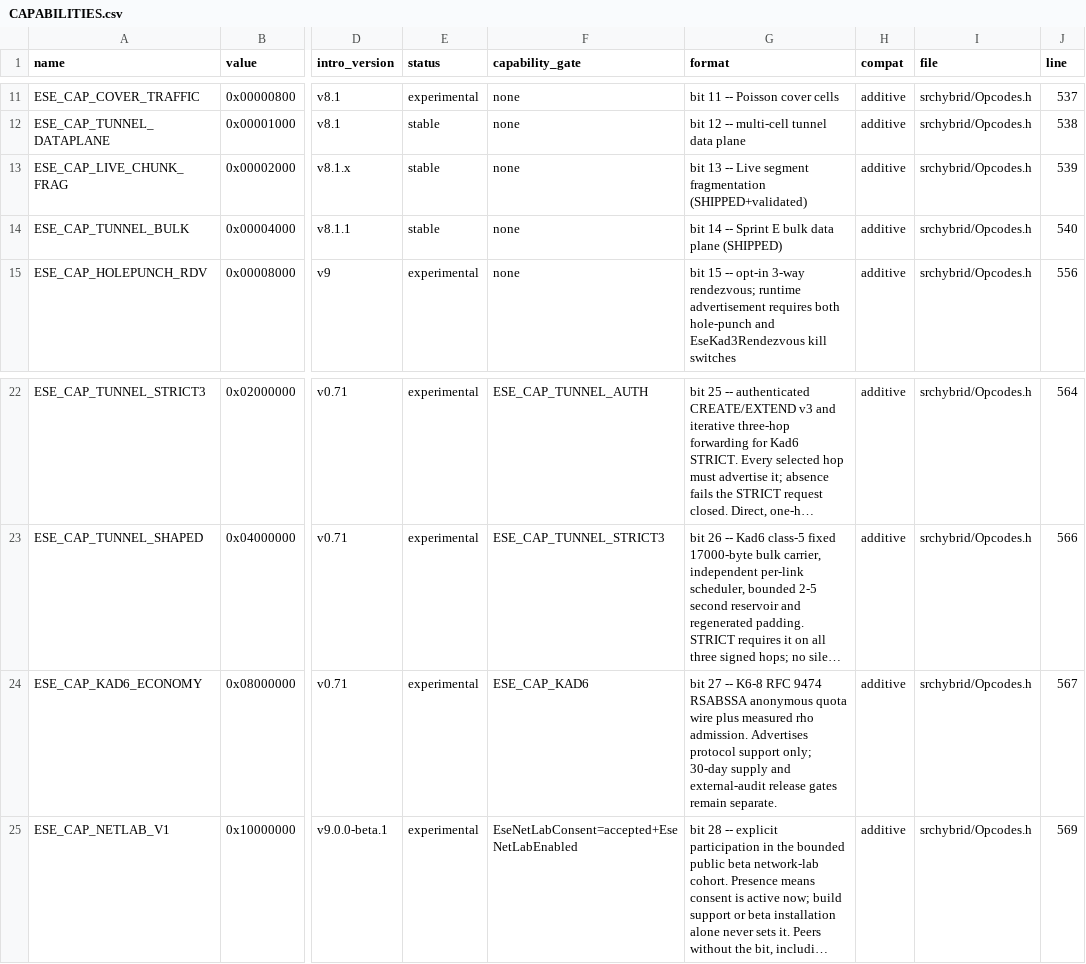
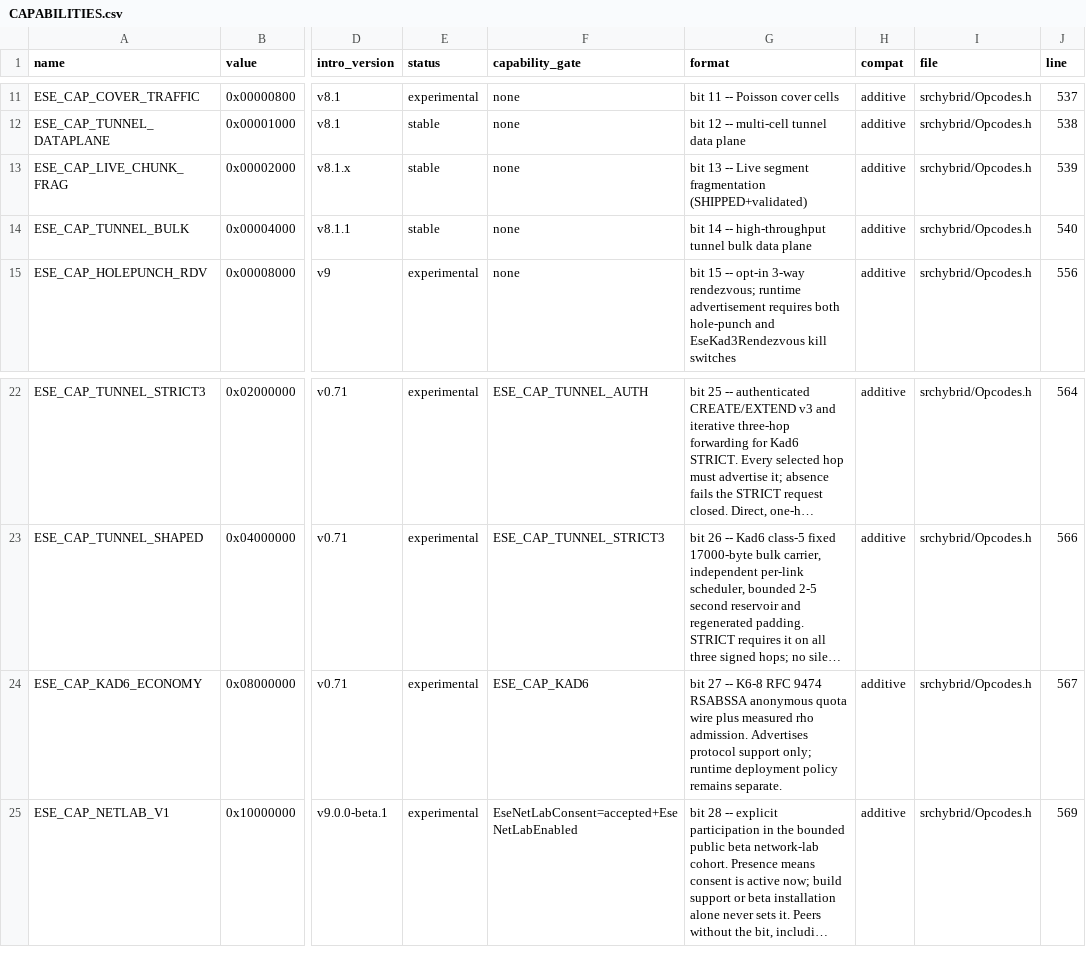
Before and after one commit to diad87/eMule-eSE-LiveTV, a CSV file: docs/protocol/CAPABILITIES.csv, drawn as a sheet; only a part is shown, gaps mark what is left out; long unchanged cells end in …; the diff names each change by its address in the sheet, - before the commit and + after, or states it on an @@ line.

```diff
--- a/docs/protocol/CAPABILITIES.csv
+++ b/docs/protocol/CAPABILITIES.csv
-G14 (format): …14 -- Sprint E bulk data plane (SHIPPED)
+G14 (format): …14 -- high-throughput tunnel bulk data plane
-G24 (format): …support only; 30-day supply and external-audit release gates remain separate.
+G24 (format): …support only; runtime deployment policy remains separate.
```
Also changed, not shown: 4 other files.
